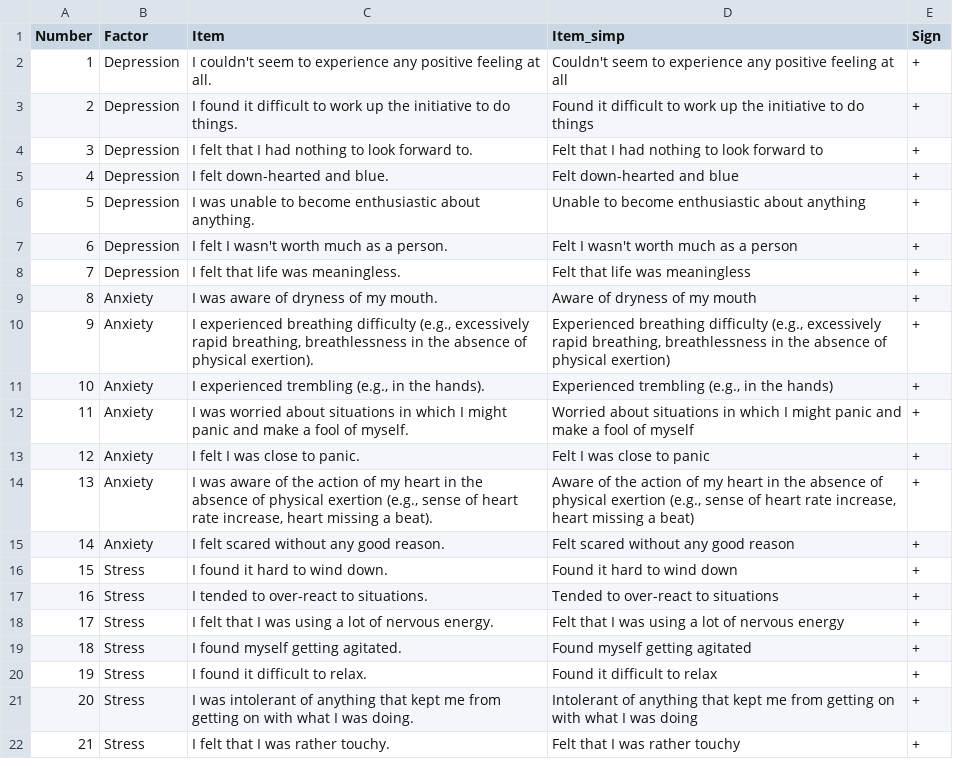
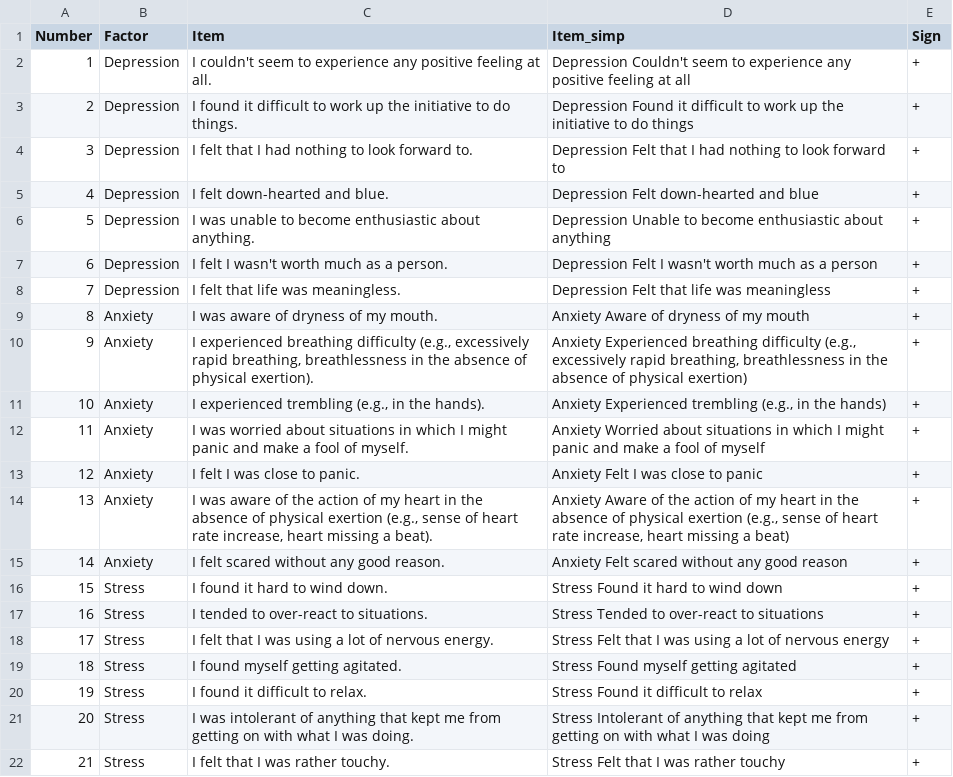
Before and after one commit to DamianoDurso/Network-Boundary-Detection, a CSV file: Data/dass_21_items_text.csv, drawn as a sheet.

```diff
--- a/Data/dass_21_items_text.csv
+++ b/Data/dass_21_items_text.csv
@@ -1,22 +1,22 @@
 Number,Factor,Item,Item_simp,Sign
-1,Depression,I couldn't seem to experience any positive feeling at all.,Couldn't seem to experience any positive feeling at all,+
-2,Depression,I found it difficult to work up the initiative to do things.,Found it difficult to work up the initiative to do things,+
-3,Depression,I felt that I had nothing to look forward to.,Felt that I had nothing to look forward to,+
-4,Depression,I felt down-hearted and blue.,Felt down-hearted and blue,+
-5,Depression,I was unable to become enthusiastic about anything.,Unable to become enthusiastic about anything,+
-6,Depression,I felt I wasn't worth much as a person.,Felt I wasn't worth much as a person,+
-7,Depression,I felt that life was meaningless.,Felt that life was meaningless,+
-8,Anxiety,I was aware of dryness of my mouth.,Aware of dryness of my mouth,+
-9,Anxiety,"I experienced breathing difficulty (e.g., excessively rapid breathing, breathlessness in the absence of physical exertion).","Experienced breathing difficulty (e.g., excessively rapid breathing, breathlessness in the absence of physical exertion)",+
-10,Anxiety,"I experienced trembling (e.g., in the hands).","Experienced trembling (e.g., in the hands)",+
-11,Anxiety,I was worried about situations in which I might panic and make a fool of myself.,Worried about situations in which I might panic and make a fool of myself,+
-12,Anxiety,I felt I was close to panic.,Felt I was close to panic,+
-13,Anxiety,"I was aware of the action of my heart in the absence of physical exertion (e.g., sense of heart rate increase, heart missing a beat).","Aware of the action of my heart in the absence of physical exertion (e.g., sense of heart rate increase, heart missing a beat)",+
-14,Anxiety,I felt scared without any good reason.,Felt scared without any good reason,+
-15,Stress,I found it hard to wind down.,Found it hard to wind down,+
-16,Stress,I tended to over-react to situations.,Tended to over-react to situations,+
-17,Stress,I felt that I was using a lot of nervous energy.,Felt that I was using a lot of nervous energy,+
-18,Stress,I found myself getting agitated.,Found myself getting agitated,+
-19,Stress,I found it difficult to relax.,Found it difficult to relax,+
-20,Stress,I was intolerant of anything that kept me from getting on with what I was doing.,Intolerant of anything that kept me from getting on with what I was doing,+
-21,Stress,I felt that I was rather touchy.,Felt that I was rather touchy,+
+1,Depression,I couldn't seem to experience any positive feeling at all.,Depression Couldn't seem to experience any positive feeling at all,+
+2,Depression,I found it difficult to work up the initiative to do things.,Depression Found it difficult to work up the initiative to do things,+
+3,Depression,I felt that I had nothing to look forward to.,Depression Felt that I had nothing to look forward to,+
+4,Depression,I felt down-hearted and blue.,Depression Felt down-hearted and blue,+
+5,Depression,I was unable to become enthusiastic about anything.,Depression Unable to become enthusiastic about anything,+
+6,Depression,I felt I wasn't worth much as a person.,Depression Felt I wasn't worth much as a person,+
+7,Depression,I felt that life was meaningless.,Depression Felt that life was meaningless,+
+8,Anxiety,I was aware of dryness of my mouth.,Anxiety Aware of dryness of my mouth,+
+9,Anxiety,"I experienced breathing difficulty (e.g., excessively rapid breathing, breathlessness in the absence of physical exertion).","Anxiety Experienced breathing difficulty (e.g., excessively rapid breathing, breathlessness in the absence of physical exertion)",+
+10,Anxiety,"I experienced trembling (e.g., in the hands).","Anxiety Experienced trembling (e.g., in the hands)",+
+11,Anxiety,I was worried about situations in which I might panic and make a fool of myself.,Anxiety Worried about situations in which I might panic and make a fool of myself,+
+12,Anxiety,I felt I was close to panic.,Anxiety Felt I was close to panic,+
+13,Anxiety,"I was aware of the action of my heart in the absence of physical exertion (e.g., sense of heart rate increase, heart missing a beat).","Anxiety Aware of the action of my heart in the absence of physical exertion (e.g., sense of heart rate increase, heart missing a beat)",+
+14,Anxiety,I felt scared without any good reason.,Anxiety Felt scared without any good reason,+
+15,Stress,I found it hard to wind down.,Stress Found it hard to wind down,+
+16,Stress,I tended to over-react to situations.,Stress Tended to over-react to situations,+
+17,Stress,I felt that I was using a lot of nervous energy.,Stress Felt that I was using a lot of nervous energy,+
+18,Stress,I found myself getting agitated.,Stress Found myself getting agitated,+
+19,Stress,I found it difficult to relax.,Stress Found it difficult to relax,+
+20,Stress,I was intolerant of anything that kept me from getting on with what I was doing.,Stress Intolerant of anything that kept me from getting on with what I was doing,+
+21,Stress,I felt that I was rather touchy.,Stress Felt that I was rather touchy,+
```
Also changed, not shown: Data/cos_matrices/matrix_concatenated_item_miniLM.csv, 1 other file.
